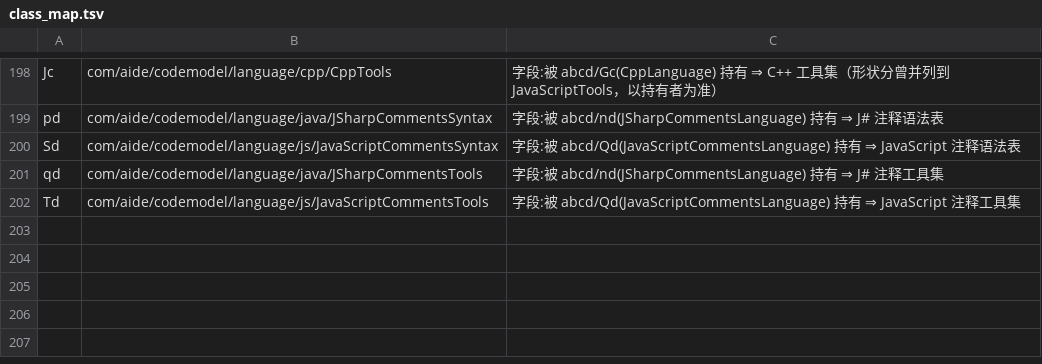
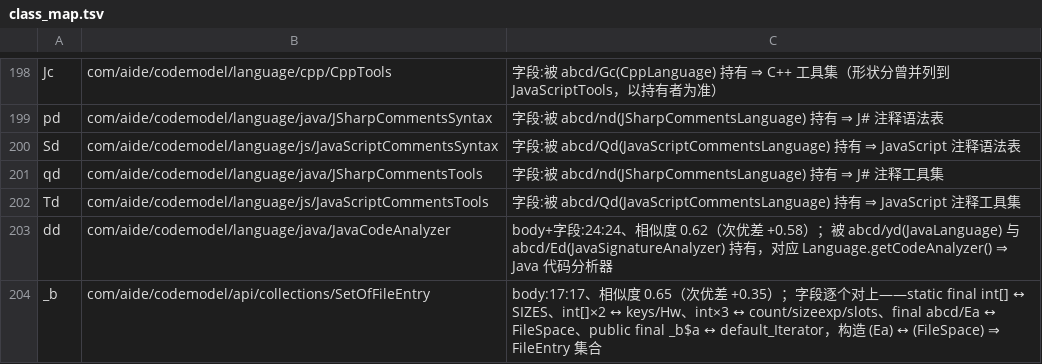
Before and after one commit to f401/MyAIDEProEnchanted, a TSV file: jobs/engine/class_map.tsv, drawn as a sheet; only a part is shown, gaps mark what is left out.

Commit message:
再定 2 个：JavaCodeAnalyzer 与 SetOfFileEntry
- abcd/dd → com/aide/codemodel/language/java/JavaCodeAnalyzer   24:24  0.62（+0.58）
  被 abcd/yd(JavaLanguage) 与 abcd/Ed(JavaSignatureAnalyzer) 持有，对应 Language.getCodeAnalyzer()
- abcd/_b → com/aide/codemodel/api/collections/SetOfFileEntry  17:17  0.65（+0.35）
  字段逐个对上：static final int[] ↔ SIZES、int[]×2 ↔ keys/Hw、int×3 ↔ count/sizeexp/slots、
  final abcd/Ea ↔ FileSpace、public final _b$a ↔ default_Iterator，构造 (Ea) ↔ (FileSpace)

方法：先把「AIDE+ codemodel 里还没被任何目标认领的 62 个类」单独列出来再做匹配，
候选集小了，`_b` 这种 0.65 的才敢收；`Yc/Hc`（并列 DtdLexer）仍在未认领集合里但缺锚点，继续留着。

门禁：validate ✔ / verify 不一致 0 / inherit 0-0-0 / pkgclose 0 / innercheck 0-0-0 /
famcheck 0-0 / validate_tiny ✔ / round-trip ✔
基线：类 4054 / 成员 27444 / 参数 22167 / 注释 31498

```diff
--- a/jobs/engine/class_map.tsv
+++ b/jobs/engine/class_map.tsv
@@ -202 +202,3 @@ qd	com/aide/codemodel/language/java/JSharpCommentsTools	字段:被 abcd/nd(JShar
 Td	com/aide/codemodel/language/js/JavaScriptCommentsTools	字段:被 abcd/Qd(JavaScriptCommentsLanguage) 持有 ⇒ JavaScript 注释工具集
+dd	com/aide/codemodel/language/java/JavaCodeAnalyzer	body+字段:24:24、相似度 0.62（次优差 +0.58）；被 abcd/yd(JavaLanguage) 与 abcd/Ed(JavaSignatureAnalyzer) 持有，对应 Language.getCodeAnalyzer() ⇒ Java 代码分析器
+_b	com/aide/codemodel/api/collections/SetOfFileEntry	body:17:17、相似度 0.65（次优差 +0.35）；字段逐个对上——static final int[] ↔ SIZES、int[]×2 ↔ keys/Hw、int×3 ↔ count/sizeexp/slots、final abcd/Ea ↔ FileSpace、public final _b$a ↔ default_Iterator，构造 (Ea) ↔ (FileSpace) ⇒ FileEntry 集合
```
Also changed, not shown: jobs/engine/comments.tsv, 3 other files.
